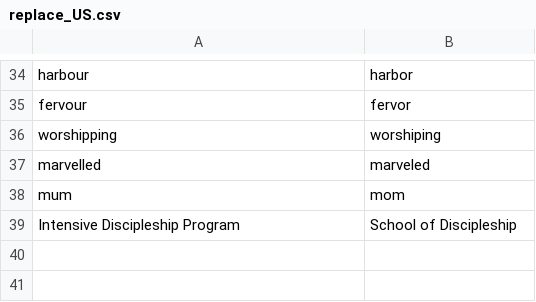
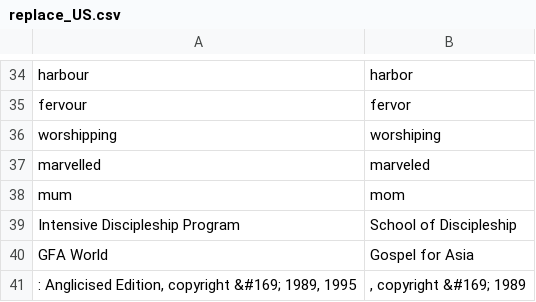
Before and after one commit to gregmccoy/country-emails, a CSV file: data/replace_US.csv, drawn as a sheet; only a part is shown, gaps mark what is left out; the diff names each change by its address in the sheet, - before the commit and + after, or states it on an @@ line.

```diff
--- a/data/replace_US.csv
+++ b/data/replace_US.csv
+row 40: GFA World | Gospel for Asia
+row 41: : Anglicised Edition, copyright &#169; 1989, 1995 | , copyright &#169; 1989
```
Also changed, not shown: data/replace_CA.csv, data/replace_GB.csv, 3 other files.
